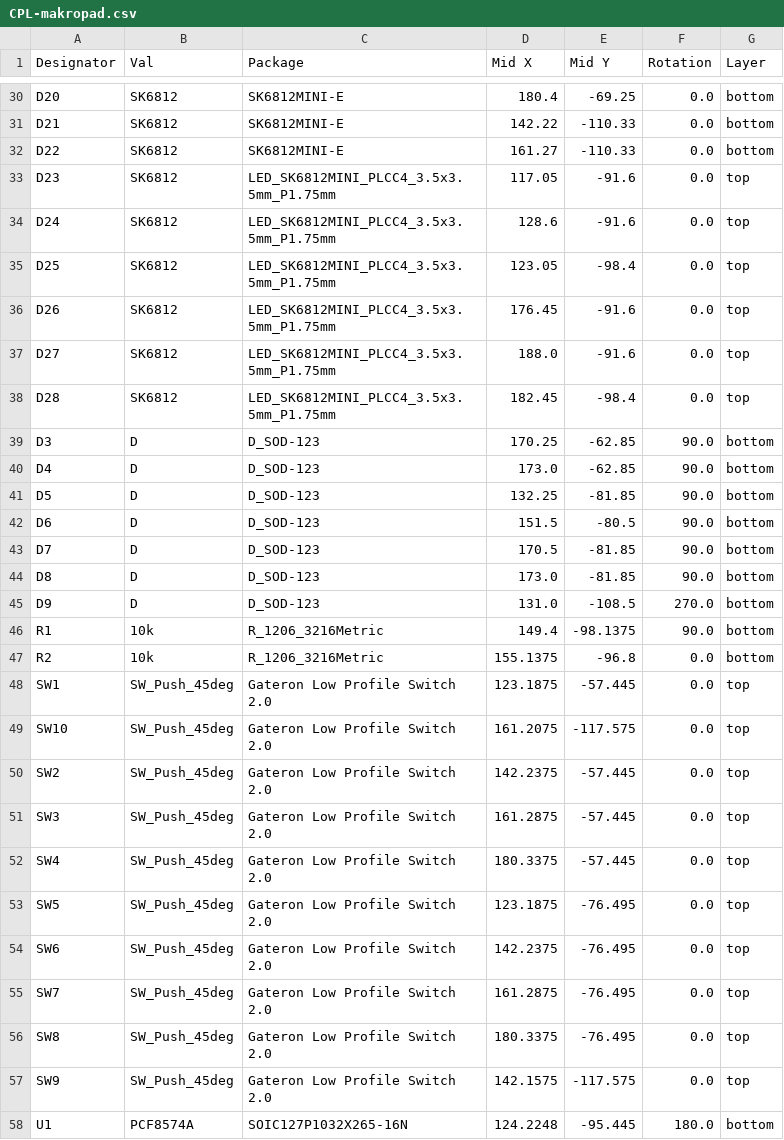
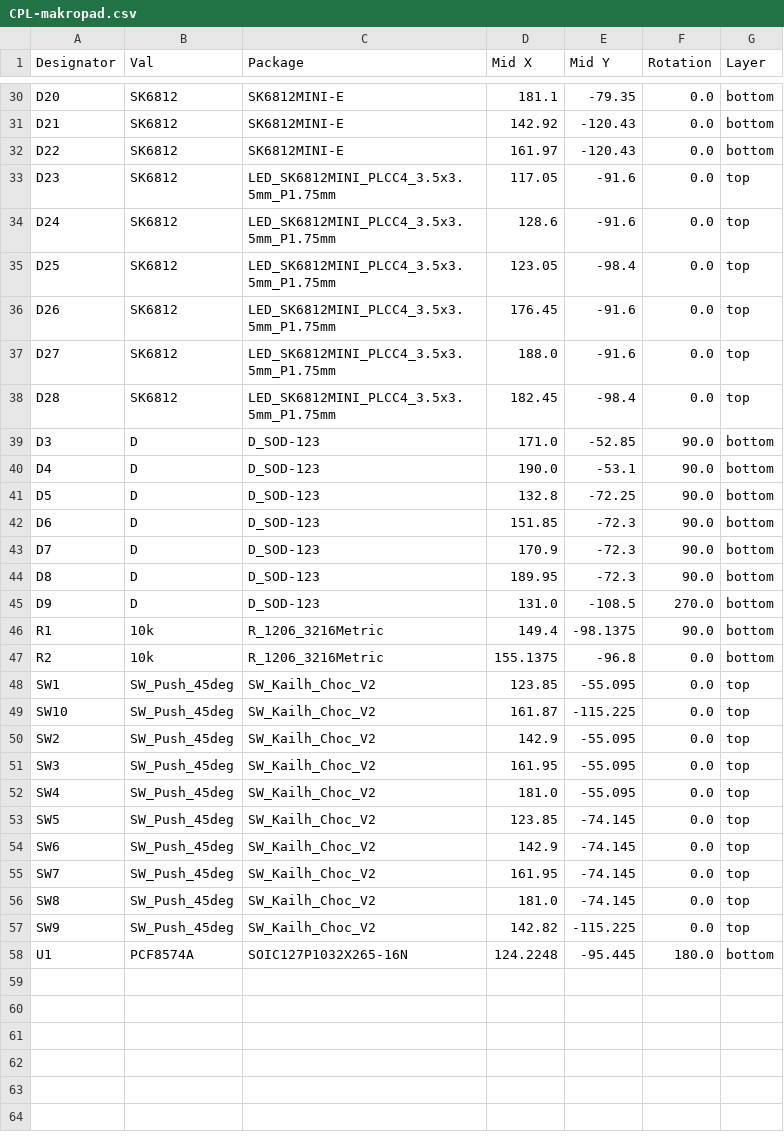
Before and after one commit to Badbird5907/makropad, a CSV file: Production/PCB/CPL-makropad.csv, drawn as a sheet; only a part is shown, gaps mark what is left out; the diff covers the shown part only; the diff names each change by its address in the sheet, - before the commit and + after, or states it on an @@ line.

Commit message:
feat: switch to choc v2 switches

```diff
--- a/Production/PCB/CPL-makropad.csv
+++ b/Production/PCB/CPL-makropad.csv
-D30 (Mid X): 180.4
+D30 (Mid X): 181.1
-E30 (Mid Y): -69.25
+E30 (Mid Y): -79.35
-D31 (Mid X): 142.22
+D31 (Mid X): 142.92
-E31:E32 (Mid Y): -110.33
+E31:E32 (Mid Y): -120.43
-D32 (Mid X): 161.27
+D32 (Mid X): 161.97
-D39 (Mid X): 170.25
+D39 (Mid X): 171.0
-E39 (Mid Y): -62.85
+E39 (Mid Y): -52.85
-D40 (Mid X): 173.0
+D40 (Mid X): 190.0
-E40 (Mid Y): -62.85
+E40 (Mid Y): -53.1
-D41 (Mid X): 132.25
+D41 (Mid X): 132.8
-E41 (Mid Y): -81.85
+E41 (Mid Y): -72.25
-D42 (Mid X): 151.5
+D42 (Mid X): 151.85
-E42 (Mid Y): -80.5
+E42 (Mid Y): -72.3
-D43 (Mid X): 170.5
+D43 (Mid X): 170.9
-E43:E44 (Mid Y): -81.85
+E43:E44 (Mid Y): -72.3
-D44 (Mid X): 173.0
+D44 (Mid X): 189.95
-C48:C57 (Package): Gateron Low Profile Switch 2.0
+C48:C57 (Package): SW_Kailh_Choc_V2
-D48 (Mid X): 123.1875
+D48 (Mid X): 123.85
-E48 (Mid Y): -57.445
+E48 (Mid Y): -55.095
-D49 (Mid X): 161.2075
+D49 (Mid X): 161.87
-E49 (Mid Y): -117.575
+E49 (Mid Y): -115.225
-D50 (Mid X): 142.2375
+D50 (Mid X): 142.9
-E50:E52 (Mid Y): -57.445
+E50:E52 (Mid Y): -55.095
-D51 (Mid X): 161.2875
+D51 (Mid X): 161.95
-D52 (Mid X): 180.3375
+D52 (Mid X): 181.0
-D53 (Mid X): 123.1875
+D53 (Mid X): 123.85
-E53:E56 (Mid Y): -76.495
+E53:E56 (Mid Y): -74.145
-D54 (Mid X): 142.2375
+D54 (Mid X): 142.9
-D55 (Mid X): 161.2875
+D55 (Mid X): 161.95
-D56 (Mid X): 180.3375
+D56 (Mid X): 181.0
-D57 (Mid X): 142.1575
+D57 (Mid X): 142.82
-E57 (Mid Y): -117.575
+E57 (Mid Y): -115.225
```
Also changed, not shown: 51 edited cells elsewhere in this file, Production/PCB/BOM-makropad.csv, 27 other files.
